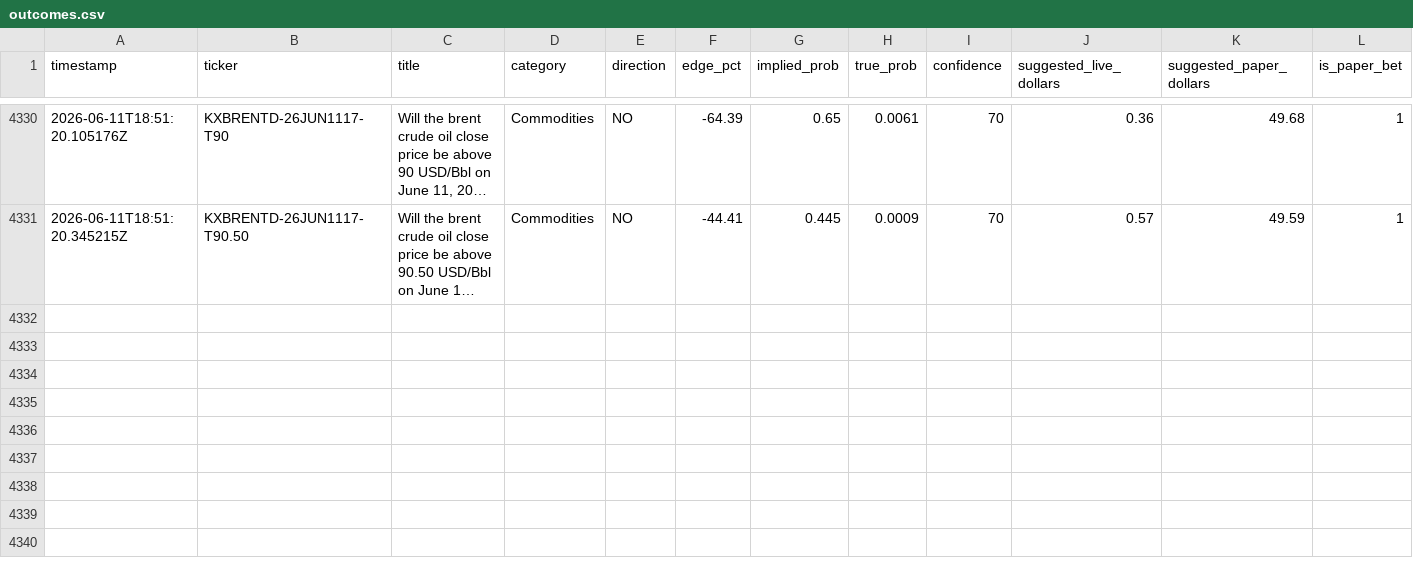
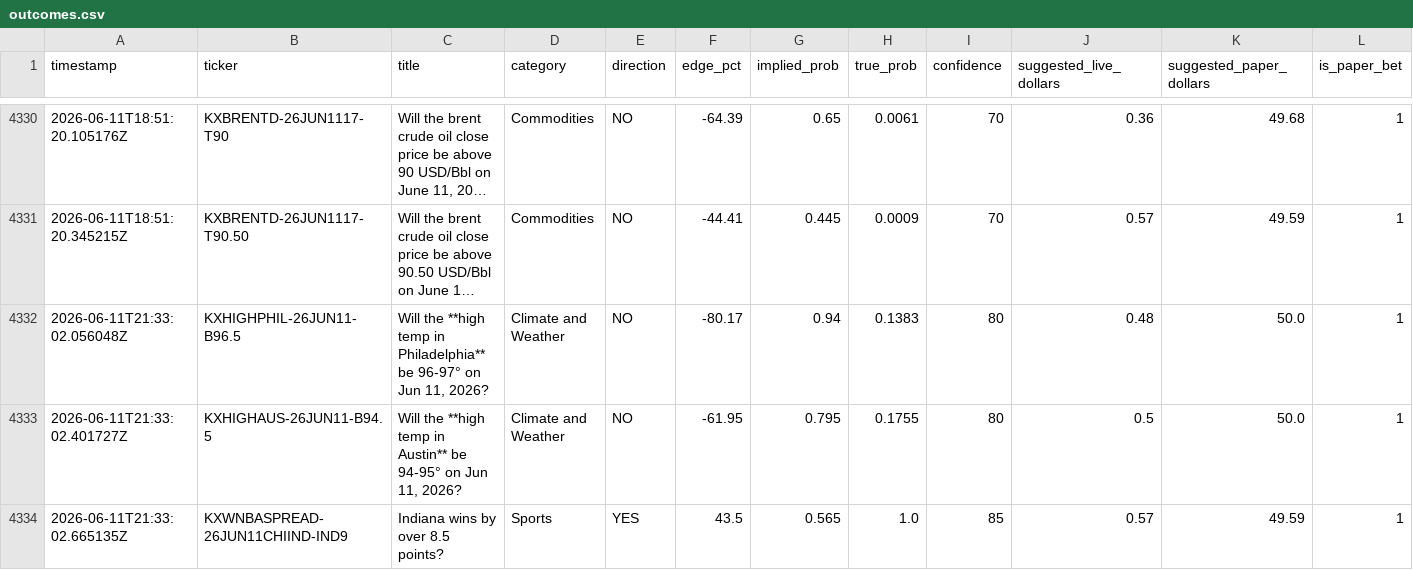
Before and after one commit to mehpackers13/kalshi-bot, a CSV file: outcomes.csv, drawn as a sheet; only a part is shown, gaps mark what is left out; long unchanged cells end in …; rows hold the shown columns only; the diff names each change by its address in the sheet, - before the commit and + after, or states it on an @@ line.

```diff
--- a/outcomes.csv
+++ b/outcomes.csv
+row 4332: 2026-06-11T21:33:02.056048Z | KXHIGHPHIL-26JUN11-B96.5 | Will the **high temp in Philadelphia** be 96-97° on Jun 11, 2026? | Climate and Weather | NO | -80.17 | 0.94 | 0.1383 | 80 | 0.48 | 50.0 | 1
+row 4333: 2026-06-11T21:33:02.401727Z | KXHIGHAUS-26JUN11-B94.5 | Will the **high temp in Austin** be 94-95° on Jun 11, 2026? | Climate and Weather | NO | -61.95 | 0.795 | 0.1755 | 80 | 0.5 | 50.0 | 1
+row 4334: 2026-06-11T21:33:02.665135Z | KXWNBASPREAD-26JUN11CHIIND-IND9 | Indiana wins by over 8.5 points? | Sports | YES | 43.5 | 0.565 | 1.0 | 85 | 0.57 | 49.59 | 1
```
Also changed, not shown: 3 other files.
